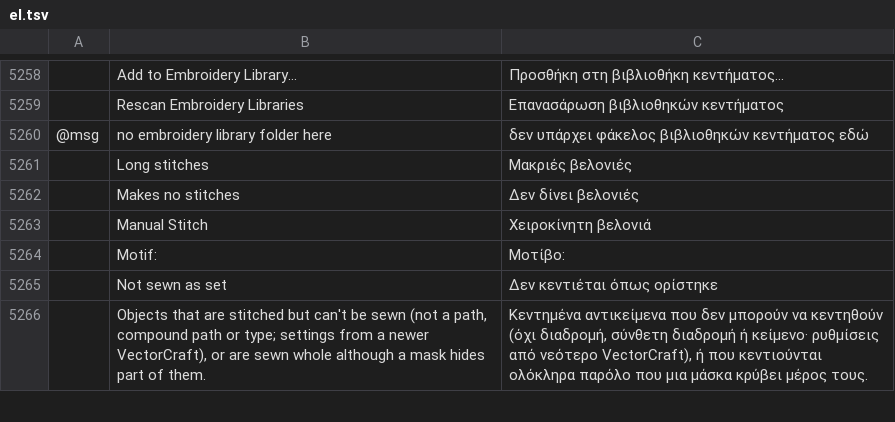
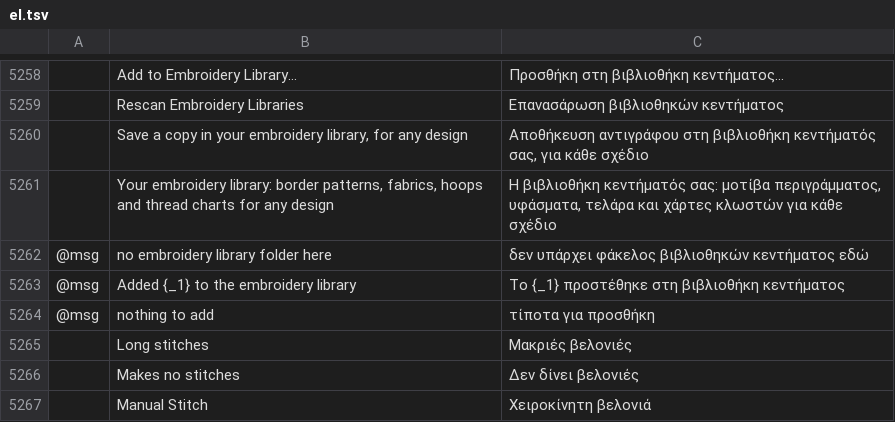
Before and after one commit to KellyMurphy/vectorcraft, a TSV file: crates/ui-egui/src/i18n/el.tsv, drawn as a sheet; only a part is shown, gaps mark what is left out; the shorter side is filled out with more unchanged rows; the diff names each change by its address in the sheet, - before the commit and + after, or states it on an @@ line.

```diff
--- a/crates/ui-egui/src/i18n/el.tsv
+++ b/crates/ui-egui/src/i18n/el.tsv
+row 5260:  | Save a copy in your embroidery library, for any design | Αποθήκευση αντιγράφου στη βιβλιοθήκη κεντήματός σας, για κάθε σχέδιο
+row 5261:  | Your embroidery library: border patterns, fabrics, hoops and thread charts for any design | Η βιβλιοθήκη κεντήματός σας: μοτίβα περιγράμματος, υφάσματα, τελάρα και χάρτες κλωστών για κάθε σχέδιο
+row 5263: @msg | Added {_1} to the embroidery library | Το {_1} προστέθηκε στη βιβλιοθήκη κεντήματος
+row 5264: @msg | nothing to add | τίποτα για προσθήκη
```
Also changed, not shown: crates/ui-egui/src/i18n/bg.tsv, crates/ui-egui/src/i18n/ja.tsv, 22 other files.
